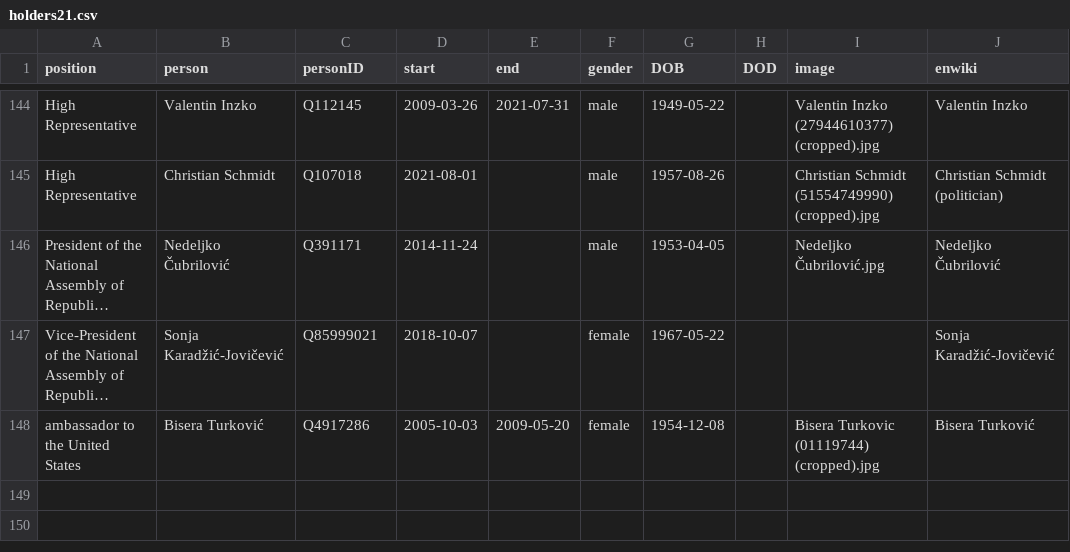
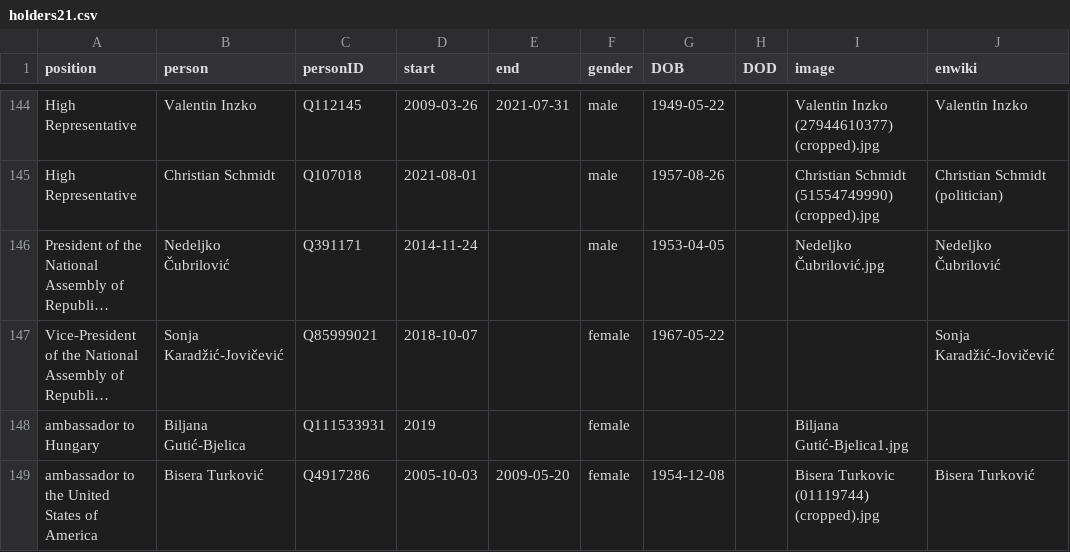
Before and after one commit to every-politician-scrapers/bosnia-herzegovina-ministers, a CSV file: html/holders21.csv, drawn as a sheet; only a part is shown, gaps mark what is left out; long unchanged cells end in …; addresses are those after the commit; the diff names each change by its address in the sheet, - before the commit and + after, or states it on an @@ line.

Commit message:
PCB update

```diff
--- a/html/holders21.csv
+++ b/html/holders21.csv
+row 148: ambassador to Hungary | Biljana Gutić-Bjelica | Q111533931 | 2019 |  | female |  |  | Biljana Gutić-Bjelica1.jpg
-A149 (position): ambassador to the United States
+A149 (position): ambassador to the United States of America
```
